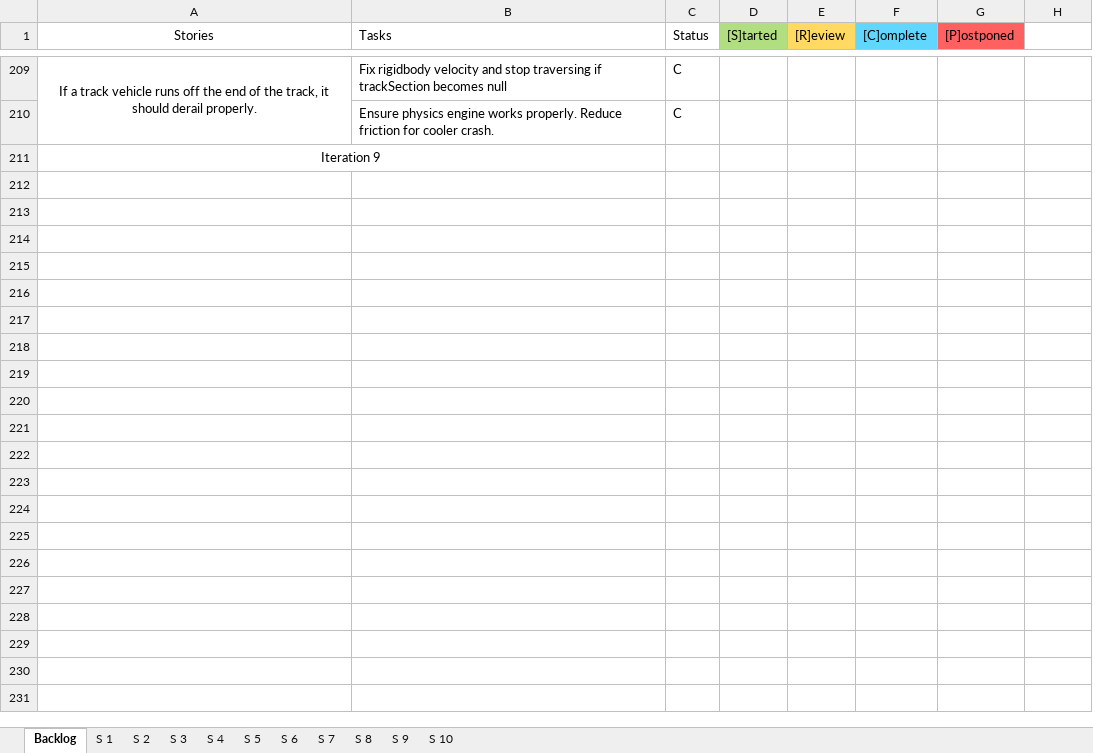
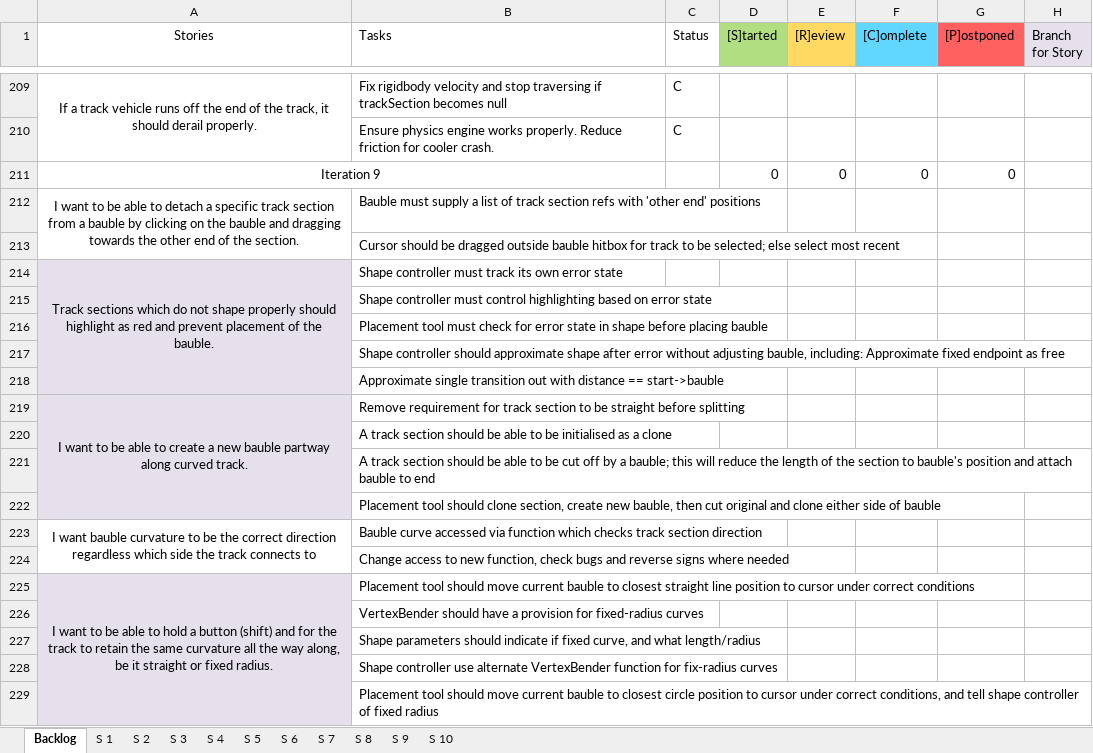
Before and after one commit to TurkeyXIII/Trains, an Excel workbook: Docs/User Stories and Task List.xlsx, sheet Backlog, drawn as a sheet; only a part is shown, gaps mark what is left out; values as stored, in another font and other column widths than the file's, no borders; conditional formats not drawn; removed rows and columns are numbered as before the commit, all else as after; the diff covers the shown part only; the diff names each change by its address in the sheet, - before the commit and + after, or states it on an @@ line.

Commit message:
User stories and task list updated for iteration 9

```diff
--- a/Docs/User Stories and Task List.xlsx (sheet Backlog)
+++ b/Docs/User Stories and Task List.xlsx (sheet Backlog)
-H1: (empty)
+H1: Branch for Story
-H1 fill: none
+H1 fill: #E6E0EC
-row 211: Iteration 9
+row 211: Iteration 9 |  |  | 0 | 0 | 0 | 0
+row 212: I want to be able to detach a specific track section from a bauble by clicking on the bauble and dragging towards the other end of the section. | Bauble must supply a list of track section refs with 'other end' positions
+row 213:  | Cursor should be dragged outside bauble hitbox for track to be selected; else select most recent
+row 214: Track sections which do not shape properly should highlight as red and prevent placement of the bauble. | Shape controller must track its own error state
+row 215:  | Shape controller must control highlighting based on error state
+row 216:  | Placement tool must check for error state in shape before placing bauble
+row 217:  | Shape controller should approximate shape after error without adjusting bauble, including: Approximate fixed endpoint as free
+row 218:  | Approximate single transition out with distance == start->bauble
+row 219: I want to be able to create a new bauble partway along curved track. | Remove requirement for track section to be straight before splitting
+row 220:  | A track section should be able to be initialised as a clone
+row 221:  | A track section should be able to be cut off by a bauble; this will reduce the length of the section to bauble's position and attach bauble to end
+row 222:  | Placement tool should clone section, create new bauble, then cut original and clone either side of bauble
+row 223: I want bauble curvature to be the correct direction regardless which side the track connects to | Bauble curve accessed via function which checks track section direction
+row 224:  | Change access to new function, check bugs and reverse signs where needed
+row 225: I want to be able to hold a button (shift) and for the track to retain the same curvature all the way along, be it straight or fixed radius. | Placement tool should move current bauble to closest straight line position to cursor under correct conditions
+row 226:  | VertexBender should have a provision for fixed-radius curves
+row 227:  | Shape parameters should indicate if fixed curve, and what length/radius
+row 228:  | Shape controller use alternate VertexBender function for fix-radius curves
+row 229:  | Placement tool should move current bauble to closest circle position to cursor under correct conditions, and tell shape controller of fixed radius
```
Also changed, not shown: 10 added rows elsewhere in this sheet, sheet S 9, sheet S 10.
